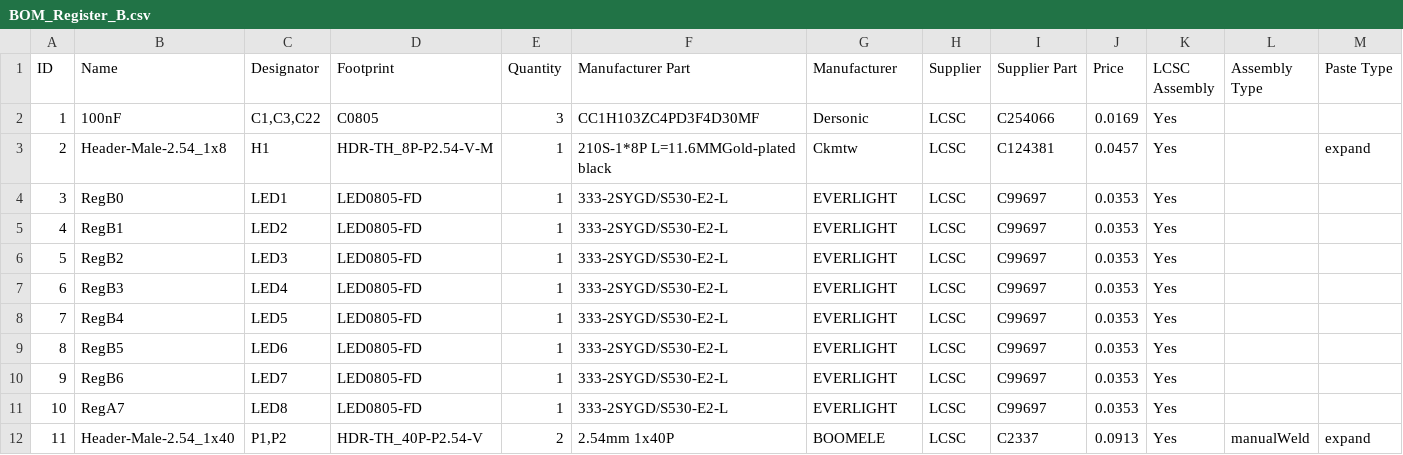
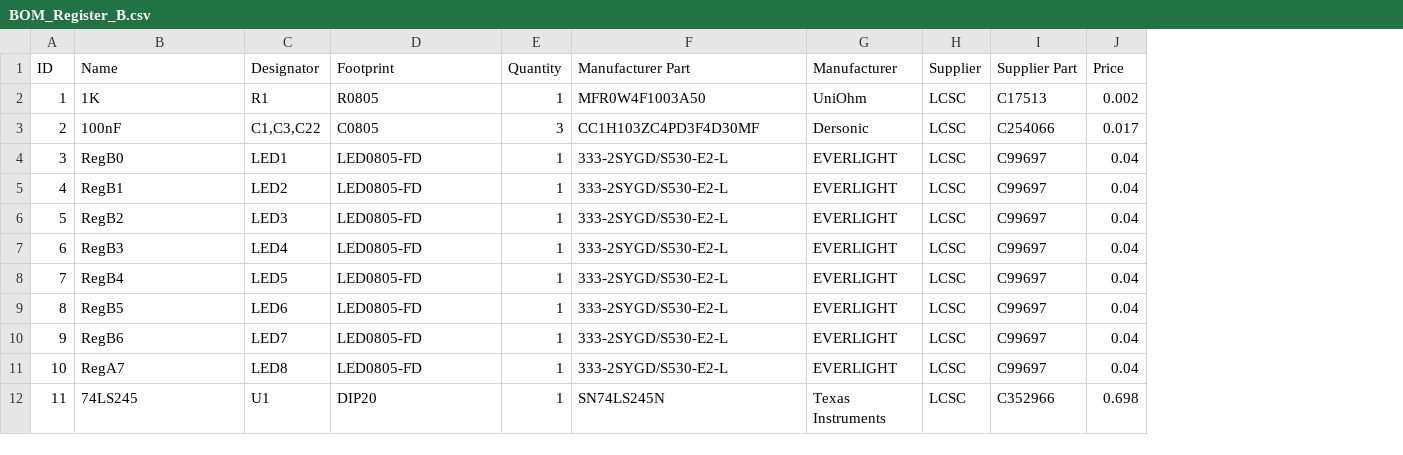
Before and after one commit to djh82uk/8-Bit-Computer, a CSV file: PCB Implementation/B Register Module/BOM_Register_B.csv, drawn as a sheet; only a part is shown; the diff covers the shown part only; the diff names each change by its address in the sheet, - before the commit and + after, or states it on an @@ line.

```diff
--- a/PCB Implementation/B Register Module/BOM_Register_B.csv
+++ b/PCB Implementation/B Register Module/BOM_Register_B.csv
-column K (LCSC Assembly), rows 2-12: all Yes
-column L (Assembly Type), row 12: manualWeld
-column M (Paste Type), rows 3-12: expand |  |  |  |  |  |  |  |  | expand
-B2 (Name): 100nF
+B2 (Name): 1K
-C2 (Designator): C1,C3,C22
+C2 (Designator): R1
-D2 (Footprint): C0805
+D2 (Footprint): R0805
-E2 (Quantity): 3
+E2 (Quantity): 1
-F2 (Manufacturer Part): CC1H103ZC4PD3F4D30MF
+F2 (Manufacturer Part): MFR0W4F1003A50
-G2 (Manufacturer): Dersonic
+G2 (Manufacturer): UniOhm
-I2 (Supplier Part): C254066
+I2 (Supplier Part): C17513
-J2 (Price): 0.0169
+J2 (Price): 0.002
-B3 (Name): Header-Male-2.54_1x8
+B3 (Name): 100nF
-C3 (Designator): H1
+C3 (Designator): C1,C3,C22
-D3 (Footprint): HDR-TH_8P-P2.54-V-M
+D3 (Footprint): C0805
-E3 (Quantity): 1
+E3 (Quantity): 3
-F3 (Manufacturer Part): 210S-1*8P L=11.6MMGold-plated black
+F3 (Manufacturer Part): CC1H103ZC4PD3F4D30MF
-G3 (Manufacturer): Ckmtw
+G3 (Manufacturer): Dersonic
-I3 (Supplier Part): C124381
+I3 (Supplier Part): C254066
-J3 (Price): 0.0457
+J3 (Price): 0.017
-J4:J11 (Price): 0.0353
+J4:J11 (Price): 0.04
-B12 (Name): Header-Male-2.54_1x40
+B12 (Name): 74LS245
-C12 (Designator): P1,P2
+C12 (Designator): U1
-D12 (Footprint): HDR-TH_40P-P2.54-V
+D12 (Footprint): DIP20
-E12 (Quantity): 2
+E12 (Quantity): 1
-F12 (Manufacturer Part): 2.54mm 1x40P
+F12 (Manufacturer Part): SN74LS245N
-G12 (Manufacturer): BOOMELE
+G12 (Manufacturer): Texas Instruments
-I12 (Supplier Part): C2337
+I12 (Supplier Part): C352966
-J12 (Price): 0.0913
+J12 (Price): 0.698
```
Also changed, not shown: 27 edited cells elsewhere in this file, PCB Implementation/A Register Module/BOM_Register_A.csv, PCB Implementation/Bus Backplane/BOM_BusPlane.csv, 9 other files.
